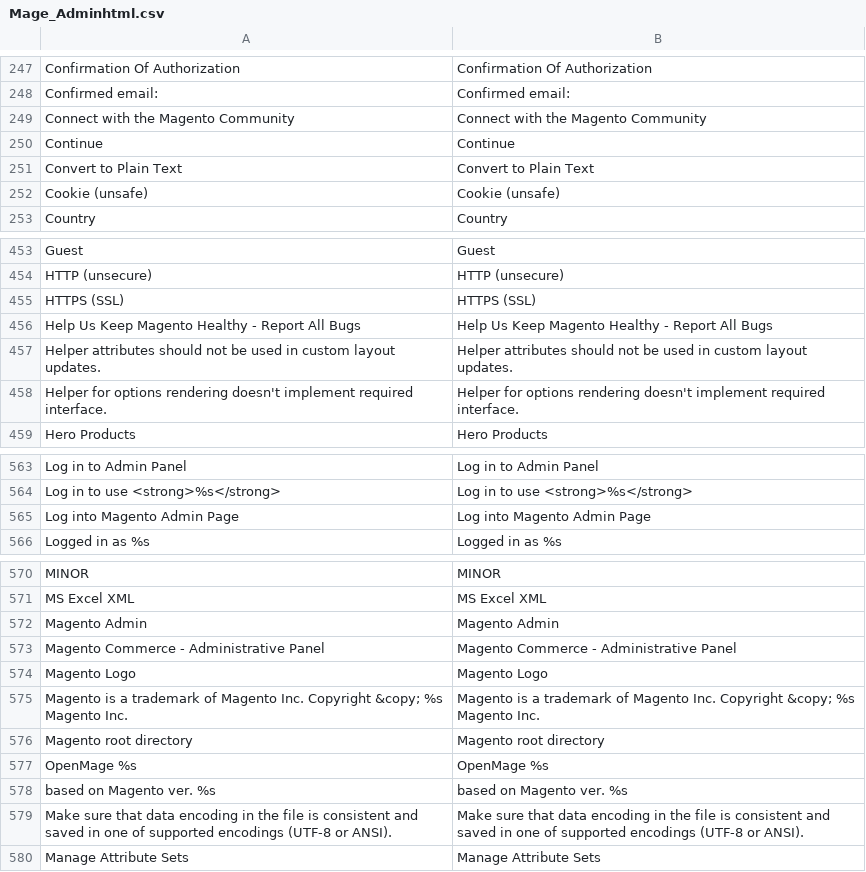
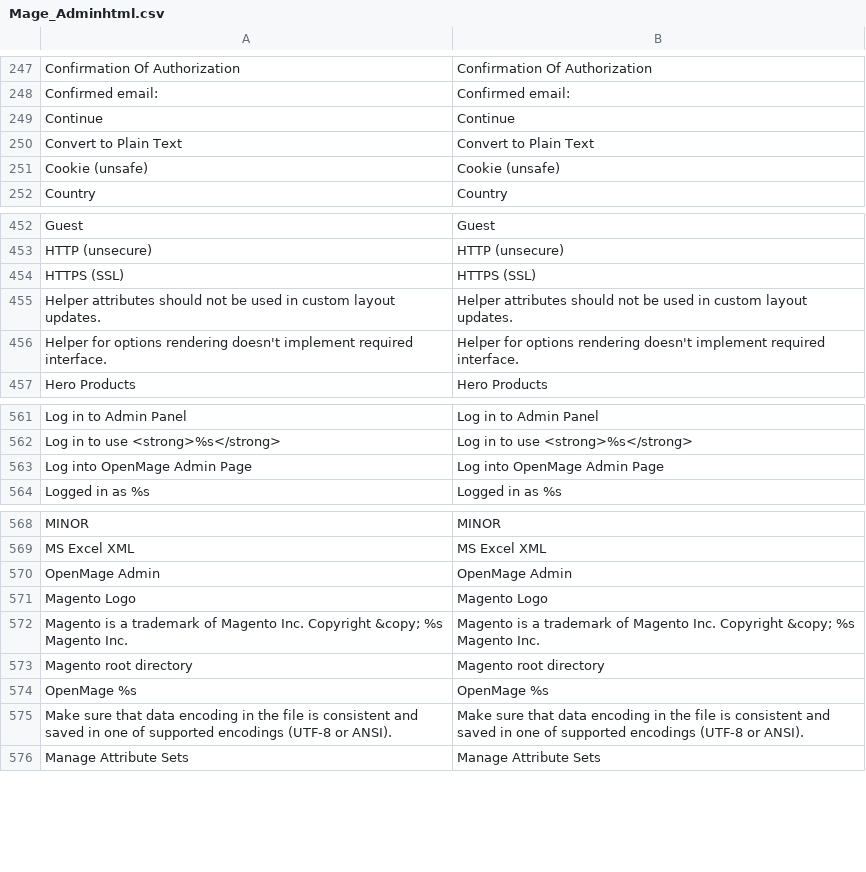
Before and after one commit to randallelliott714/magento, a CSV file: app/locale/en_US/Mage_Adminhtml.csv, drawn as a sheet; only a part is shown, gaps mark what is left out.

```diff
--- a/app/locale/en_US/Mage_Adminhtml.csv
+++ b/app/locale/en_US/Mage_Adminhtml.csv
@@ -248,3 +248,2 @@
 "Confirmed email:","Confirmed email:"
-"Connect with the Magento Community","Connect with the Magento Community"
 "Continue","Continue"
@@ -455,3 +454,2 @@
 "HTTPS (SSL)","HTTPS (SSL)"
-"Help Us Keep Magento Healthy - Report All Bugs","Help Us Keep Magento Healthy - Report All Bugs"
 "Helper attributes should not be used in custom layout updates.","Helper attributes should not be used in custom layout updates."
@@ -564,3 +562,3 @@
 "Log in to use <strong>%s</strong>","Log in to use <strong>%s</strong>"
-"Log into Magento Admin Page","Log into Magento Admin Page"
+"Log into OpenMage Admin Page","Log into OpenMage Admin Page"
 "Logged in as %s","Logged in as %s"
@@ -571,4 +569,3 @@
 "MS Excel XML","MS Excel XML"
-"Magento Admin","Magento Admin"
-"Magento Commerce - Administrative Panel","Magento Commerce - Administrative Panel"
+"OpenMage Admin","OpenMage Admin"
 "Magento Logo","Magento Logo"
@@ -577,3 +574,2 @@
 "OpenMage %s","OpenMage %s"
-"based on Magento ver. %s","based on Magento ver. %s"
 "Make sure that data encoding in the file is consistent and saved in one of supported encodings (UTF-8 or ANSI).","Make sure that data encoding in the file is consistent and saved in one of supported encodings (UTF-8 or ANSI)."
```
Also changed, not shown: app/design/adminhtml/default/default/locale/en_US/translate.csv, app/locale/en_US/Mage_Core.csv, 8 other files.
